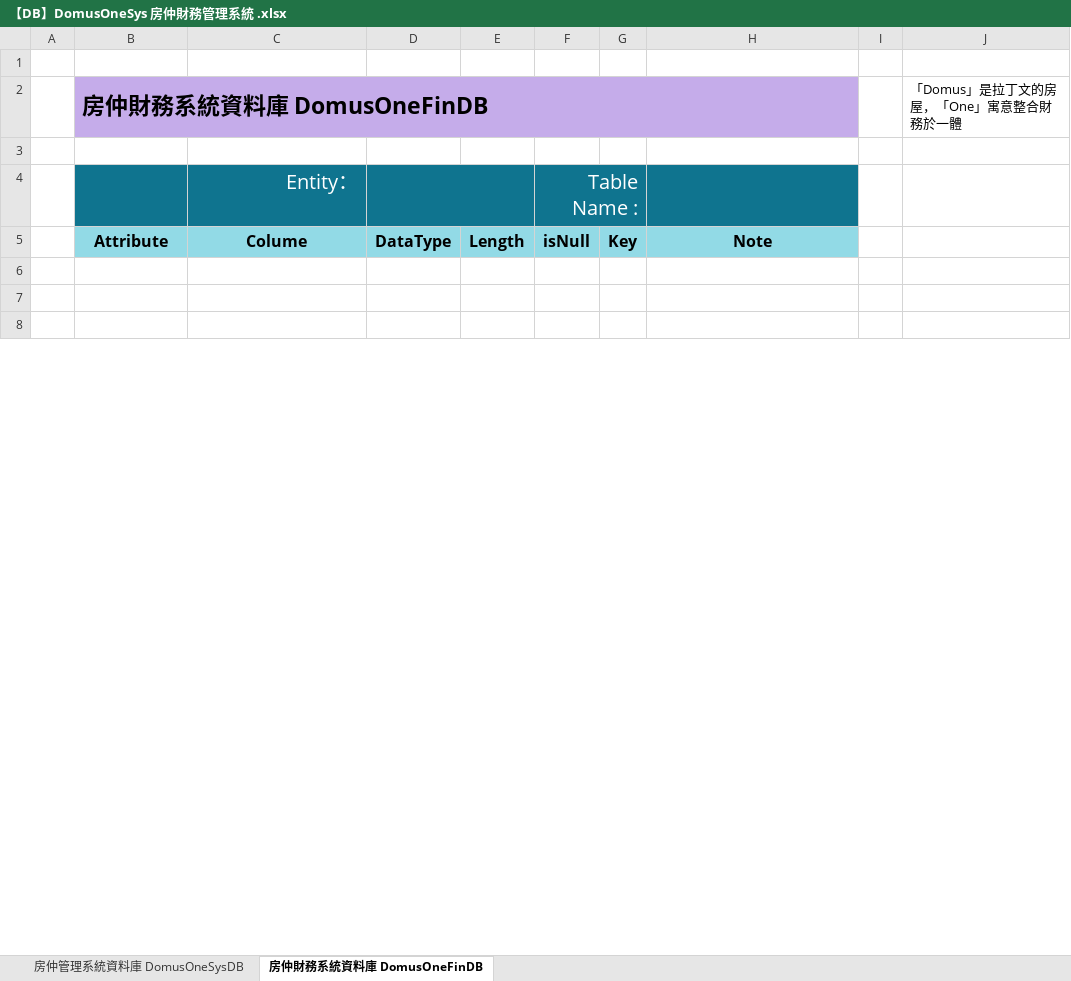
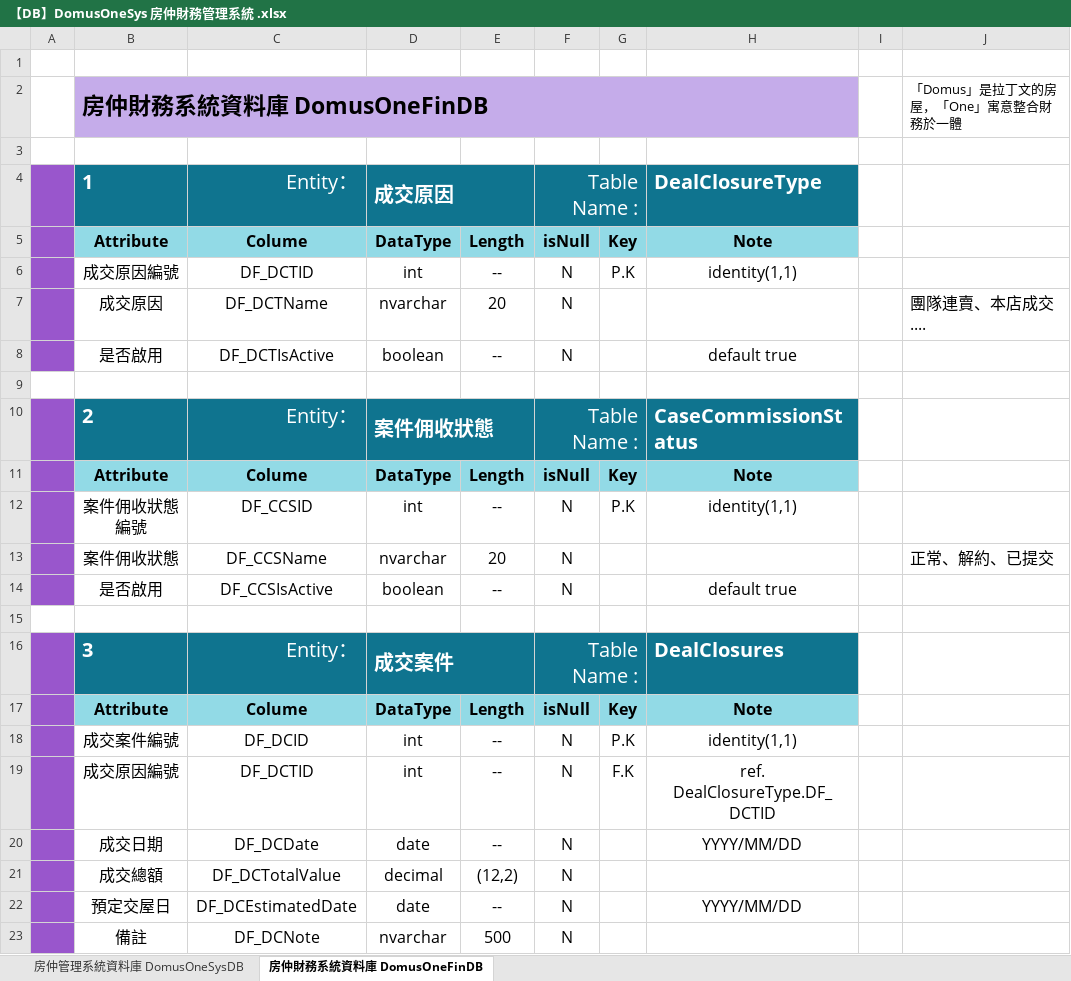
Before and after one commit to Violet-Liou/04_SystemAnalysis, an Excel workbook: 房仲財務管理系統/【DB】DomusOneSys 房仲財務管理系統 .xlsx, sheet 房仲財務系統資料庫 DomusOneFinDB, drawn as a sheet; only a part is shown; the shorter side is filled out with more unchanged rows; values as stored, in another font and other column widths than the file's, no borders; removed rows and columns are numbered as before the commit, all else as after; the diff covers the shown part only; the diff names each change by its address in the sheet, - before the commit and + after, or states it on an @@ line.

```diff
--- a/房仲財務管理系統/【DB】DomusOneSys 房仲財務管理系統 .xlsx (sheet 房仲財務系統資料庫 DomusOneFinDB)
+++ b/房仲財務管理系統/【DB】DomusOneSys 房仲財務管理系統 .xlsx (sheet 房仲財務系統資料庫 DomusOneFinDB)
-row 4:  |  | Entity： |  |  | Table Name :
+row 4:  | 1 | Entity： | 成交原因 |  | Table Name : |  | DealClosureType
-A5 fill: none
+A5 fill: #9956CC
+row 6:  | 成交原因編號 | DF_DCTID | int | -- | N | P.K | identity(1,1)
+row 7:  | 成交原因 | DF_DCTName | nvarchar | 20 | N |  |  |  | 團隊連賣、本店成交....
+row 8:  | 是否啟用 | DF_DCTIsActive | boolean | -- | N |  | default true
+row 10:  | 2 | Entity： | 案件佣收狀態 |  | Table Name : |  | CaseCommissionStatus
@@ row 34 moved to row 11: Attribute @@
+row 12:  | 案件佣收狀態編號 | DF_CCSID | int | -- | N | P.K | identity(1,1)
+row 13:  | 案件佣收狀態 | DF_CCSName | nvarchar | 20 | N |  |  |  | 正常、解約、已提交
+row 14:  | 是否啟用 | DF_CCSIsActive | boolean | -- | N |  | default true
+row 16:  | 3 | Entity： | 成交案件 |  | Table Name : |  | DealClosures
@@ row 50 moved to row 17: Attribute @@
+row 18:  | 成交案件編號 | DF_DCID | int | -- | N | P.K | identity(1,1)
+row 19:  | 成交原因編號 | DF_DCTID | int | -- | N | F.K | ref. DealClosureType.DF_DCTID
+row 20:  | 成交日期 | DF_DCDate | date | -- | N |  | YYYY/MM/DD
+row 21:  | 成交總額 | DF_DCTotalValue | decimal | (12,2) | N
+row 22:  | 預定交屋日 | DF_DCEstimatedDate | date | -- | N |  | YYYY/MM/DD
+row 23:  | 備註 | DF_DCNote | nvarchar | 500 | N
```
Also changed, not shown: 16 added rows, 92 removed rows, 6 moved rows, 55 edited cells, cell formats and merged cells elsewhere in this sheet, sheet 房仲管理系統資料庫 DomusOneSysDB, charts or pictures, 2 other files.
